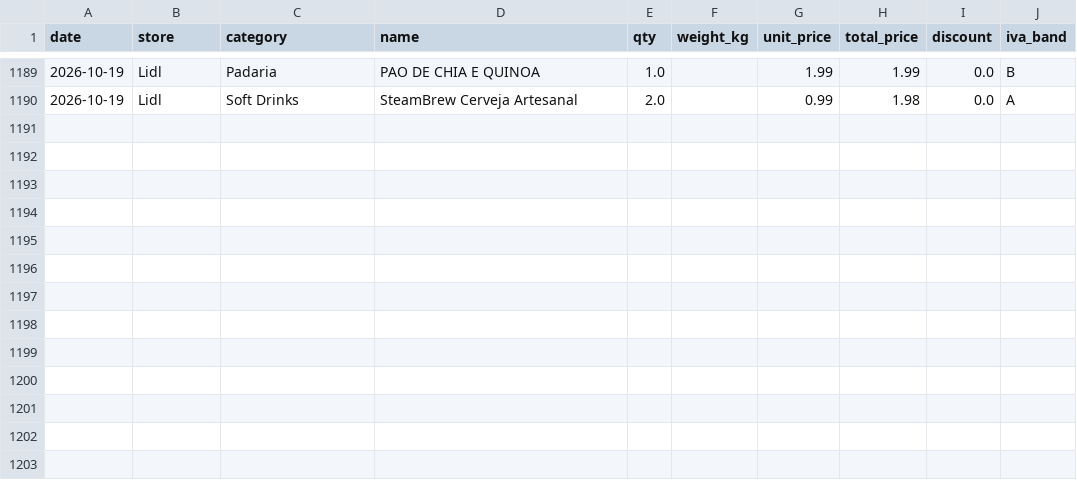
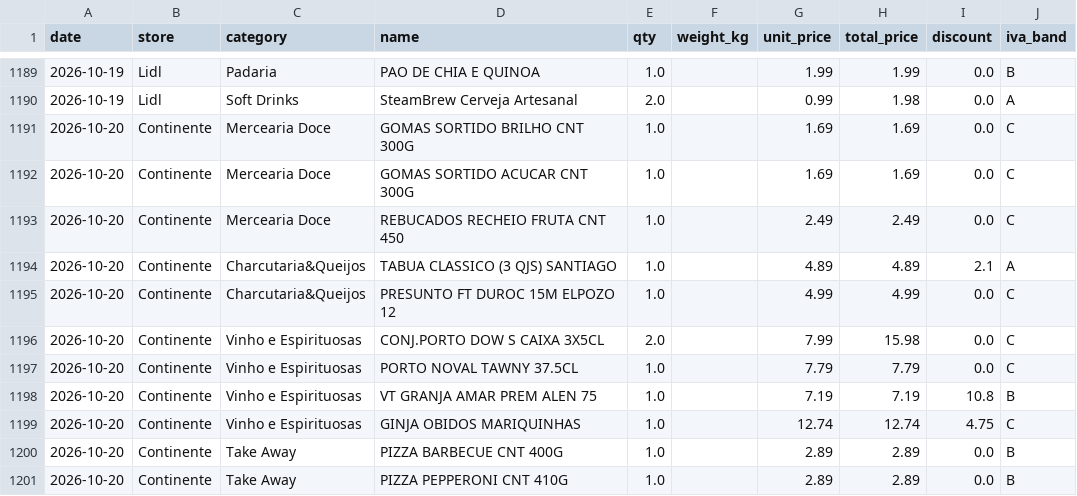
Before and after one commit to vopros21/grocery-planner, a CSV file: data/items.csv, drawn as a sheet; only a part is shown, gaps mark what is left out.

Commit message:
add receipt 20261020-093959_Fatura_Cartao_Continente_20261020_1802_241ab2

```diff
--- a/data/items.csv
+++ b/data/items.csv
@@ -1190 +1190,12 @@ date,store,category,name,qty,weight_kg,unit_price,total_price,discount,iva_band
 2026-10-19,Lidl,Soft Drinks,SteamBrew Cerveja Artesanal,2.0,,0.99,1.98,0.0,A
+2026-10-20,Continente,Mercearia Doce,GOMAS SORTIDO BRILHO CNT 300G,1.0,,1.69,1.69,0.0,C
+2026-10-20,Continente,Mercearia Doce,GOMAS SORTIDO ACUCAR CNT 300G,1.0,,1.69,1.69,0.0,C
+2026-10-20,Continente,Mercearia Doce,REBUCADOS RECHEIO FRUTA CNT 450,1.0,,2.49,2.49,0.0,C
+2026-10-20,Continente,Charcutaria&Queijos,TABUA CLASSICO (3 QJS) SANTIAGO,1.0,,4.89,4.89,2.1,A
+2026-10-20,Continente,Charcutaria&Queijos,PRESUNTO FT DUROC 15M ELPOZO 12,1.0,,4.99,4.99,0.0,C
+2026-10-20,Continente,Vinho e Espirituosas,CONJ.PORTO DOW S CAIXA 3X5CL,2.0,,7.99,15.98,0.0,C
+2026-10-20,Continente,Vinho e Espirituosas,PORTO NOVAL TAWNY 37.5CL,1.0,,7.79,7.79,0.0,C
+2026-10-20,Continente,Vinho e Espirituosas,VT GRANJA AMAR PREM ALEN 75,1.0,,7.19,7.19,10.8,B
+2026-10-20,Continente,Vinho e Espirituosas,GINJA OBIDOS MARIQUINHAS,1.0,,12.74,12.74,4.75,C
+2026-10-20,Continente,Take Away,PIZZA BARBECUE CNT 400G,1.0,,2.89,2.89,0.0,B
+2026-10-20,Continente,Take Away,PIZZA PEPPERONI CNT 410G,1.0,,2.89,2.89,0.0,B
```
